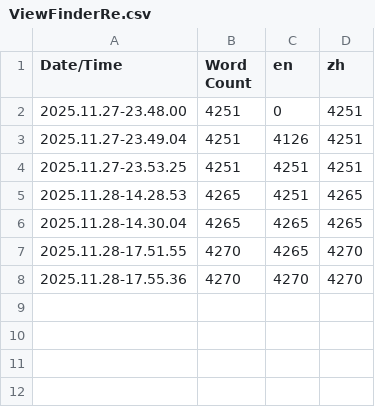
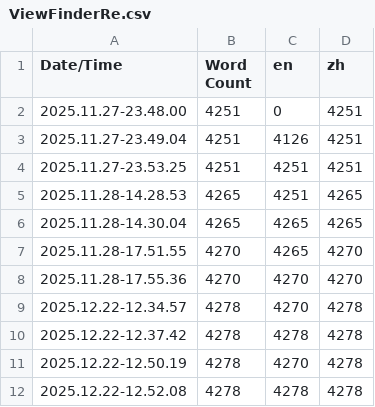
Before and after one commit to StrangeDS/ViewFinderRe, a CSV file: Plugins/ViewFinderRe/Content/Localization/ViewFinderRe/ViewFinderRe.csv, drawn as a sheet; the diff names each change by its address in the sheet, - before the commit and + after, or states it on an @@ line.

```diff
--- a/Plugins/ViewFinderRe/Content/Localization/ViewFinderRe/ViewFinderRe.csv
+++ b/Plugins/ViewFinderRe/Content/Localization/ViewFinderRe/ViewFinderRe.csv
+row 9: 2025.12.22-12.34.57 | 4278 | 4270 | 4278
+row 10: 2025.12.22-12.37.42 | 4278 | 4278 | 4278
+row 11: 2025.12.22-12.50.19 | 4278 | 4270 | 4278
+row 12: 2025.12.22-12.52.08 | 4278 | 4278 | 4278
```
Also changed, not shown: 8 other files.
